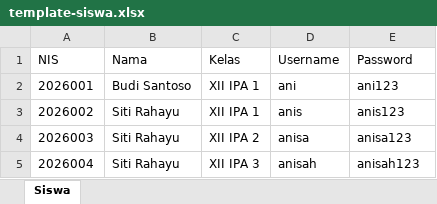
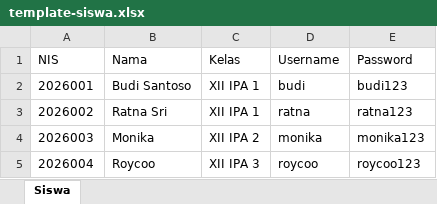
Before and after one commit to akunnft-ux/ujian-matematika, an Excel workbook: template/template-siswa.xlsx, sheet Siswa, drawn as a sheet; values as stored, in another font and other column widths than the file's, no borders; the diff names each change by its address in the sheet, - before the commit and + after, or states it on an @@ line.

Commit message:
Tambah jenjang (SD/SMP/SMA/SMK) pada template & bank soal + cache-busting v2 + file contoh soal baru
- template-soal.docx: baris JENJANG di bawah KODE SOAL (parser deteksi & sebarkan ke semua soal dalam paket)
- docx-parser.js: deteksi JENJANG -> s.jenjang
- schema.sql: kolom jenjang di soal_bank + RPC bank_soal/simpan_soal
- guru.html: badge jenjang, dropdown edit, filter & pencarian jenjang, payload upload
- seed.sql & mock api.js: jenjang di data demo
- admin/index/guru.html: cache-busting ?v=2 untuk css/js
- template: contoh soal TKA Bahasa Indonesia SD + template siswa diperbarui

```diff
--- a/template/template-siswa.xlsx (sheet Siswa)
+++ b/template/template-siswa.xlsx (sheet Siswa)
-D2 (Username): ani
+D2 (Username): budi
-E2 (Password): ani123
+E2 (Password): budi123
-B3 (Nama): Siti Rahayu
+B3 (Nama): Ratna Sri
-D3 (Username): anis
+D3 (Username): ratna
-E3 (Password): anis123
+E3 (Password): ratna123
-B4 (Nama): Siti Rahayu
+B4 (Nama): Monika
-D4 (Username): anisa
+D4 (Username): monika
-E4 (Password): anisa123
+E4 (Password): monika123
-B5 (Nama): Siti Rahayu
+B5 (Nama): Roycoo
-D5 (Username): anisah
+D5 (Username): roycoo
-E5 (Password): anisah123
+E5 (Password): roycoo123
```
Also changed, not shown: 12 other files.
